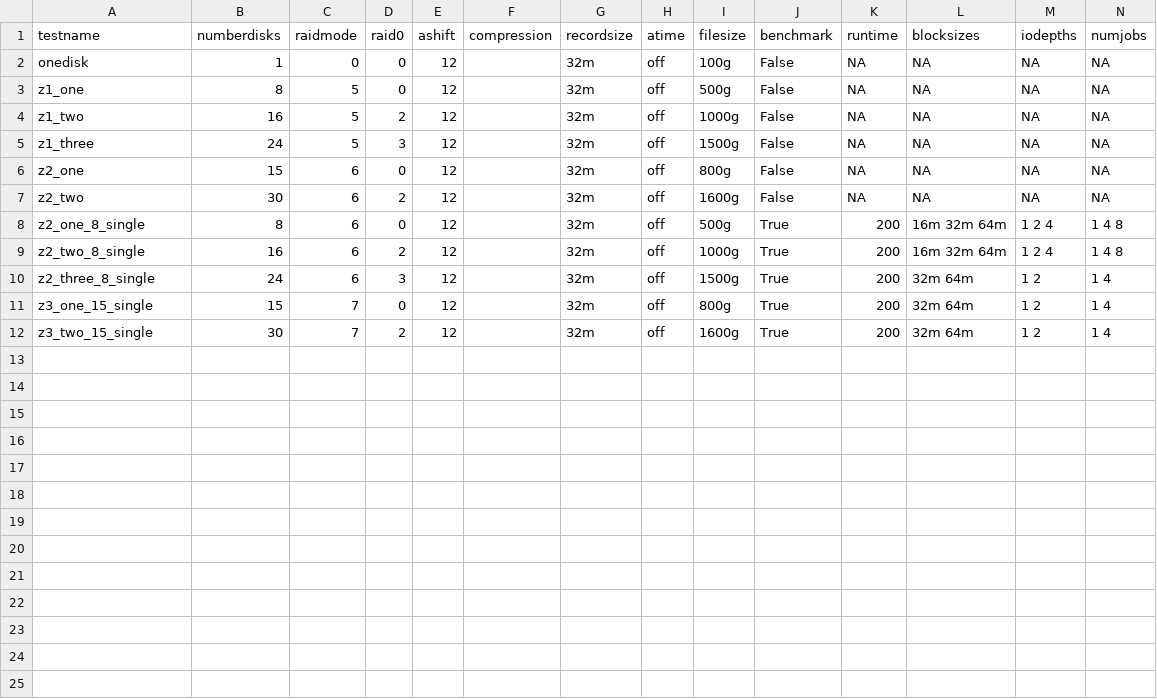
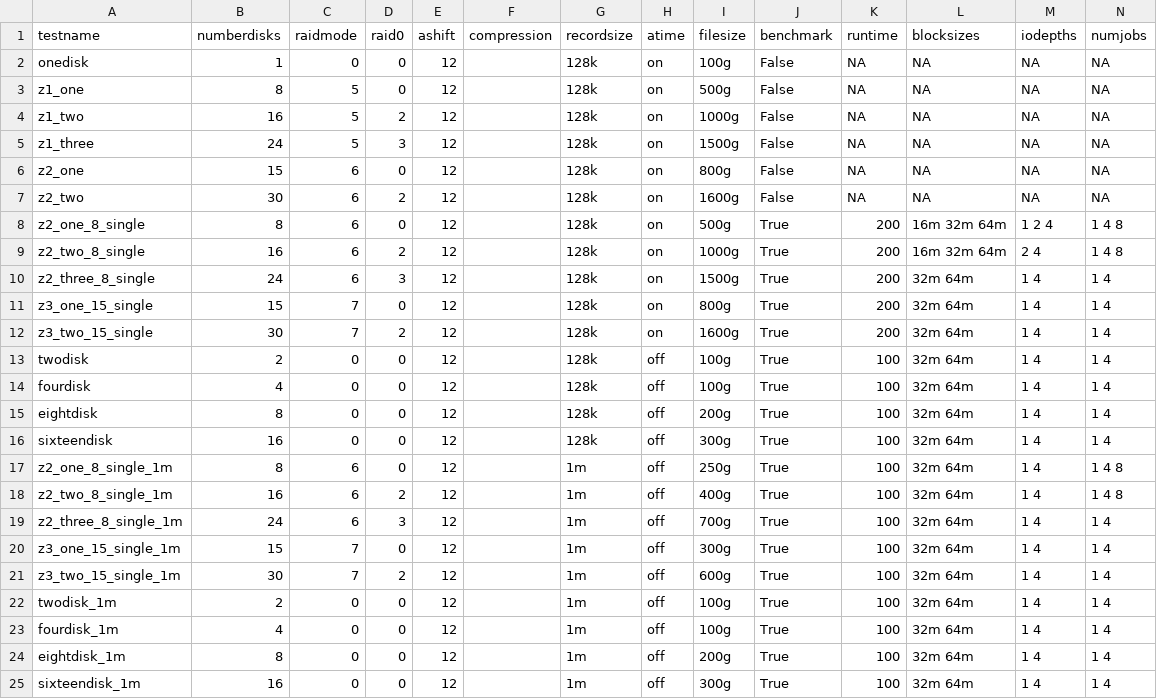
Before and after one commit to botkevin/zfslustrefiotest, a CSV file: config.csv, drawn as a sheet.

Commit message:
add recordsize, atime, and new tests

```diff
--- a/config.csv
+++ b/config.csv
@@ -1,12 +1,25 @@
 testname,numberdisks,raidmode,raid0,ashift,compression,recordsize,atime,filesize,benchmark,runtime,blocksizes,iodepths,numjobs
-onedisk,1,0,0,12,,32m,off,100g,False,NA,NA,NA,NA
-z1_one,8,5,0,12,,32m,off,500g,False,NA,NA,NA,NA
-z1_two,16,5,2,12,,32m,off,1000g,False,NA,NA,NA,NA
-z1_three,24,5,3,12,,32m,off,1500g,False,NA,NA,NA,NA
-z2_one,15,6,0,12,,32m,off,800g,False,NA,NA,NA,NA
-z2_two,30,6,2,12,,32m,off,1600g,False,NA,NA,NA,NA
-z2_one_8_single,8,6,0,12,,32m,off,500g,True,200,16m 32m 64m,1 2 4,1 4 8
-z2_two_8_single,16,6,2,12,,32m,off,1000g,True,200,16m 32m 64m,1 2 4,1 4 8
-z2_three_8_single,24,6,3,12,,32m,off,1500g,True,200,32m 64m,1 2,1 4
-z3_one_15_single,15,7,0,12,,32m,off,800g,True,200,32m 64m,1 2,1 4
-z3_two_15_single,30,7,2,12,,32m,off,1600g,True,200,32m 64m,1 2,1 4
+onedisk,1,0,0,12,,128k,on,100g,False,NA,NA,NA,NA
+z1_one,8,5,0,12,,128k,on,500g,False,NA,NA,NA,NA
+z1_two,16,5,2,12,,128k,on,1000g,False,NA,NA,NA,NA
+z1_three,24,5,3,12,,128k,on,1500g,False,NA,NA,NA,NA
+z2_one,15,6,0,12,,128k,on,800g,False,NA,NA,NA,NA
+z2_two,30,6,2,12,,128k,on,1600g,False,NA,NA,NA,NA
+z2_one_8_single,8,6,0,12,,128k,on,500g,True,200,16m 32m 64m,1 2 4,1 4 8
+z2_two_8_single,16,6,2,12,,128k,on,1000g,True,200,16m 32m 64m,2 4,1 4 8
+z2_three_8_single,24,6,3,12,,128k,on,1500g,True,200,32m 64m,1 4,1 4
+z3_one_15_single,15,7,0,12,,128k,on,800g,True,200,32m 64m,1 4,1 4
+z3_two_15_single,30,7,2,12,,128k,on,1600g,True,200,32m 64m,1 4,1 4
+twodisk,2,0,0,12,,128k,off,100g,True,100,32m 64m,1 4,1 4
+fourdisk,4,0,0,12,,128k,off,100g,True,100,32m 64m,1 4,1 4
+eightdisk,8,0,0,12,,128k,off,200g,True,100,32m 64m,1 4,1 4
+sixteendisk,16,0,0,12,,128k,off,300g,True,100,32m 64m,1 4,1 4
+z2_one_8_single_1m,8,6,0,12,,1m,off,250g,True,100,32m 64m,1 4,1 4 8
+z2_two_8_single_1m,16,6,2,12,,1m,off,400g,True,100,32m 64m,1 4,1 4 8
+z2_three_8_single_1m,24,6,3,12,,1m,off,700g,True,100,32m 64m,1 4,1 4
+z3_one_15_single_1m,15,7,0,12,,1m,off,300g,True,100,32m 64m,1 4,1 4
+z3_two_15_single_1m,30,7,2,12,,1m,off,600g,True,100,32m 64m,1 4,1 4
+twodisk_1m,2,0,0,12,,1m,off,100g,True,100,32m 64m,1 4,1 4
+fourdisk_1m,4,0,0,12,,1m,off,100g,True,100,32m 64m,1 4,1 4
+eightdisk_1m,8,0,0,12,,1m,off,200g,True,100,32m 64m,1 4,1 4
+sixteendisk_1m,16,0,0,12,,1m,off,300g,True,100,32m 64m,1 4,1 4
```
Also changed, not shown: 2 other files.
